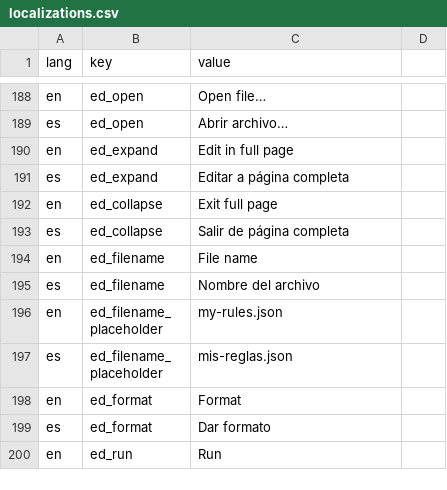
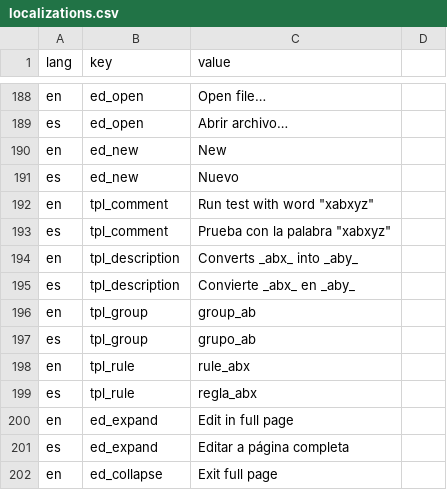
Before and after one commit to dirdam/letra, a CSV file: data/localizations.csv, drawn as a sheet; only a part is shown, gaps mark what is left out; the shorter side is filled out with more unchanged rows.

Commit message:
Editor: a New button writes a small working rules file (comment, description, group, rule and order) in the page's language

```diff
--- a/data/localizations.csv
+++ b/data/localizations.csv
@@ -189,2 +189,12 @@ en,ed_open,Open file…
 es,ed_open,Abrir archivo…
+en,ed_new,New
+es,ed_new,Nuevo
+en,tpl_comment,"Run test with word ""xabxyz"""
+es,tpl_comment,"Prueba con la palabra ""xabxyz"""
+en,tpl_description,Converts _abx_ into _aby_
+es,tpl_description,Convierte _abx_ en _aby_
+en,tpl_group,group_ab
+es,tpl_group,grupo_ab
+en,tpl_rule,rule_abx
+es,tpl_rule,regla_abx
 en,ed_expand,Edit in full page
```
Also changed, not shown: 2 other files.
